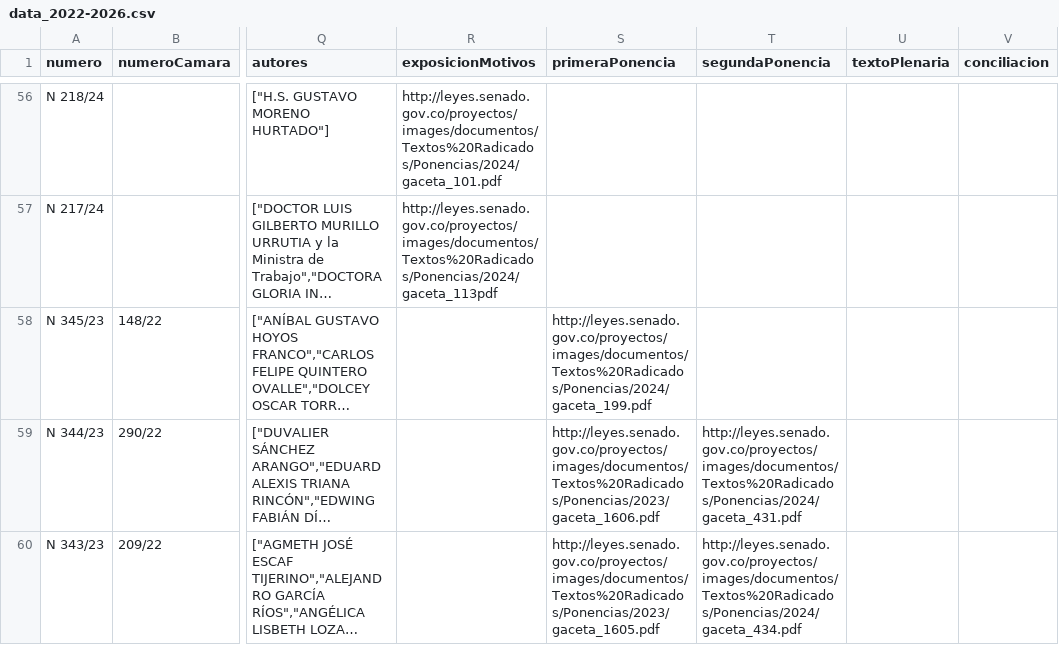
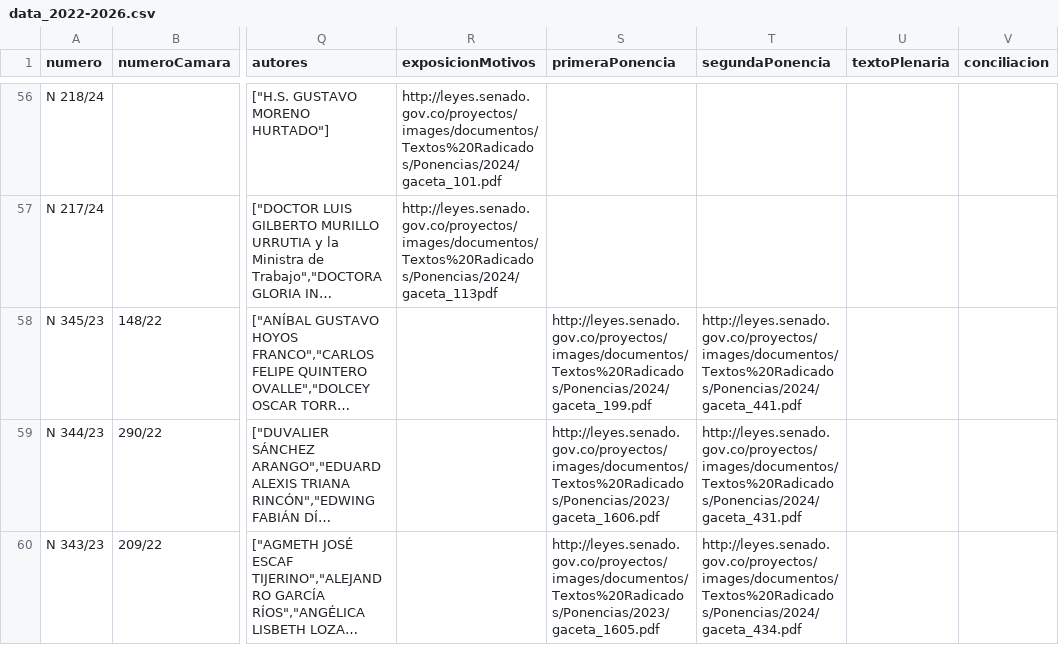
Before and after one commit to muniter/senado_crawler, a CSV file: output/data_2022-2026.csv, drawn as a sheet; only a part is shown, gaps mark what is left out; long unchanged cells end in …; the diff names each change by its address in the sheet, - before the commit and + after, or states it on an @@ line.

```diff
--- a/output/data_2022-2026.csv
+++ b/output/data_2022-2026.csv
-T58 (segundaPonencia): (empty)
+T58 (segundaPonencia): http://leyes.senado.gov.co/proyectos/images/documentos/Textos%20Radicados/Ponencias/2024/gaceta_441.pdf
```
Also changed, not shown: 2 other files.
